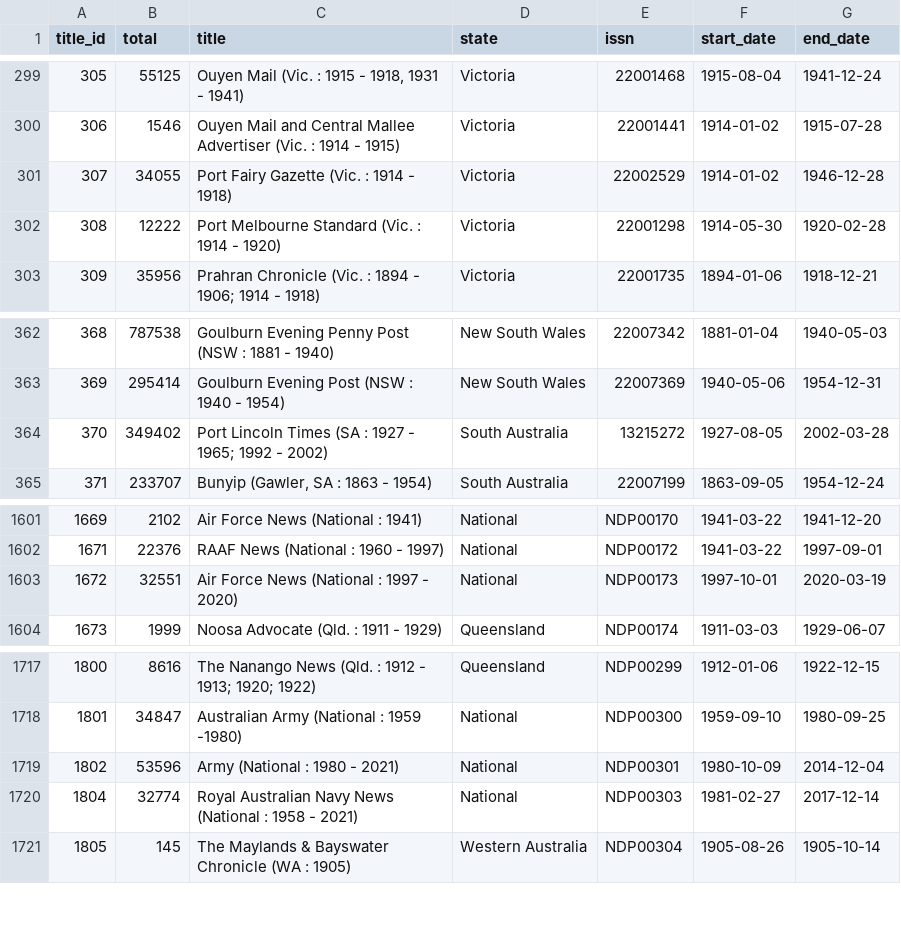
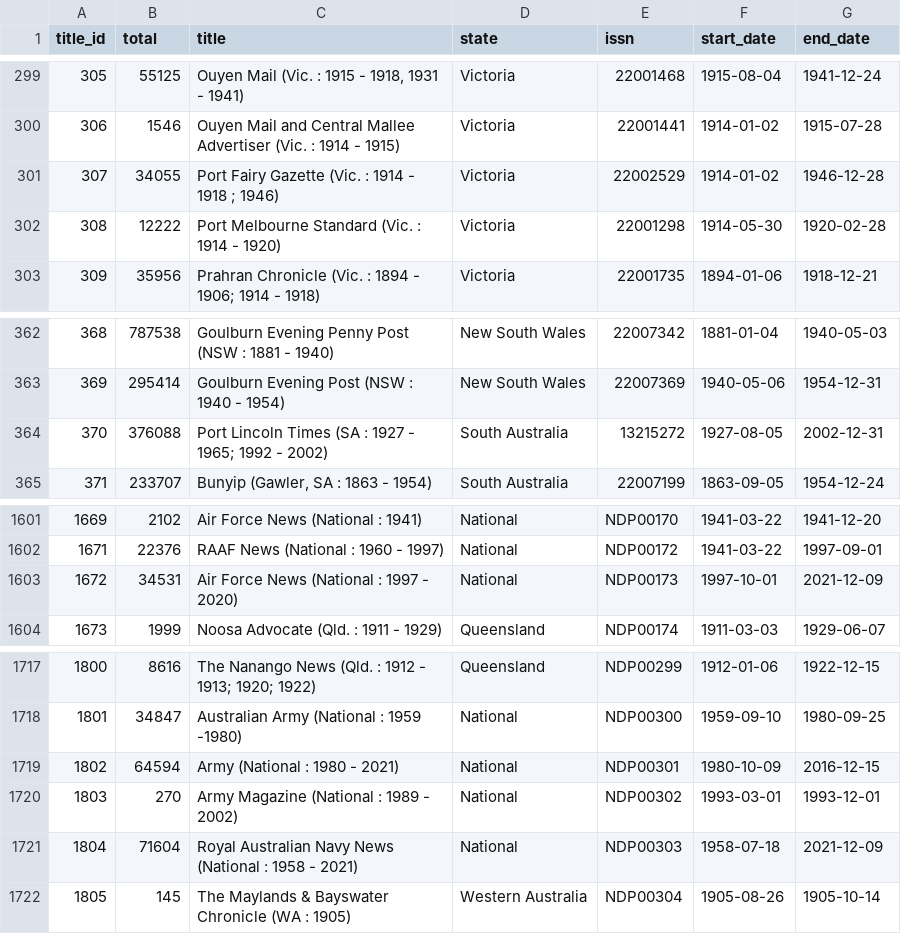
Before and after one commit to wragge/trove-newspaper-totals, a CSV file: data/total_articles_by_newspaper.csv, drawn as a sheet; only a part is shown, gaps mark what is left out.

```diff
--- a/data/total_articles_by_newspaper.csv
+++ b/data/total_articles_by_newspaper.csv
@@ -300,3 +300,3 @@ title_id,total,title,state,issn,start_date,end_date
 306,1546,Ouyen Mail and Central Mallee Advertiser (Vic. : 1914 - 1915),Victoria,22001441,1914-01-02,1915-07-28
-307,34055,Port Fairy Gazette (Vic. : 1914 - 1918),Victoria,22002529,1914-01-02,1946-12-28
+307,34055,Port Fairy Gazette (Vic. : 1914 - 1918 ; 1946),Victoria,22002529,1914-01-02,1946-12-28
 308,12222,Port Melbourne Standard (Vic. : 1914 - 1920),Victoria,22001298,1914-05-30,1920-02-28
@@ -363,3 +363,3 @@ title_id,total,title,state,issn,start_date,end_date
 369,295414,Goulburn Evening Post (NSW : 1940 - 1954),New South Wales,22007369,1940-05-06,1954-12-31
-370,349402,Port Lincoln Times (SA : 1927 - 1965; 1992 - 2002),South Australia,13215272,1927-08-05,2002-03-28
+370,376088,Port Lincoln Times (SA : 1927 - 1965; 1992 - 2002),South Australia,13215272,1927-08-05,2002-12-31
 371,233707,"Bunyip (Gawler, SA : 1863 - 1954)",South Australia,22007199,1863-09-05,1954-12-24
@@ -1602,3 +1602,3 @@ title_id,total,title,state,issn,start_date,end_date
 1671,22376,RAAF News (National : 1960 - 1997),National,NDP00172,1941-03-22,1997-09-01
-1672,32551,Air Force News (National : 1997 - 2020),National,NDP00173,1997-10-01,2020-03-19
+1672,34531,Air Force News (National : 1997 - 2020),National,NDP00173,1997-10-01,2021-12-09
 1673,1999,Noosa Advocate (Qld. : 1911 - 1929),Queensland,NDP00174,1911-03-03,1929-06-07
@@ -1718,4 +1718,5 @@ title_id,total,title,state,issn,start_date,end_date
 1801,34847,Australian Army (National : 1959 -1980),National,NDP00300,1959-09-10,1980-09-25
-1802,53596,Army (National : 1980 - 2021),National,NDP00301,1980-10-09,2014-12-04
-1804,32774,Royal Australian Navy News (National : 1958 - 2021),National,NDP00303,1981-02-27,2017-12-14
+1802,64594,Army (National : 1980 - 2021),National,NDP00301,1980-10-09,2016-12-15
+1803,270,Army Magazine (National : 1989 - 2002),National,NDP00302,1993-03-01,1993-12-01
+1804,71604,Royal Australian Navy News (National : 1958 - 2021),National,NDP00303,1958-07-18,2021-12-09
 1805,145,The Maylands & Bayswater Chronicle (WA : 1905),Western Australia,NDP00304,1905-08-26,1905-10-14
```
Also changed, not shown: data/total_articles_by_category.csv, data/total_articles_by_year.csv, 2 other files.
